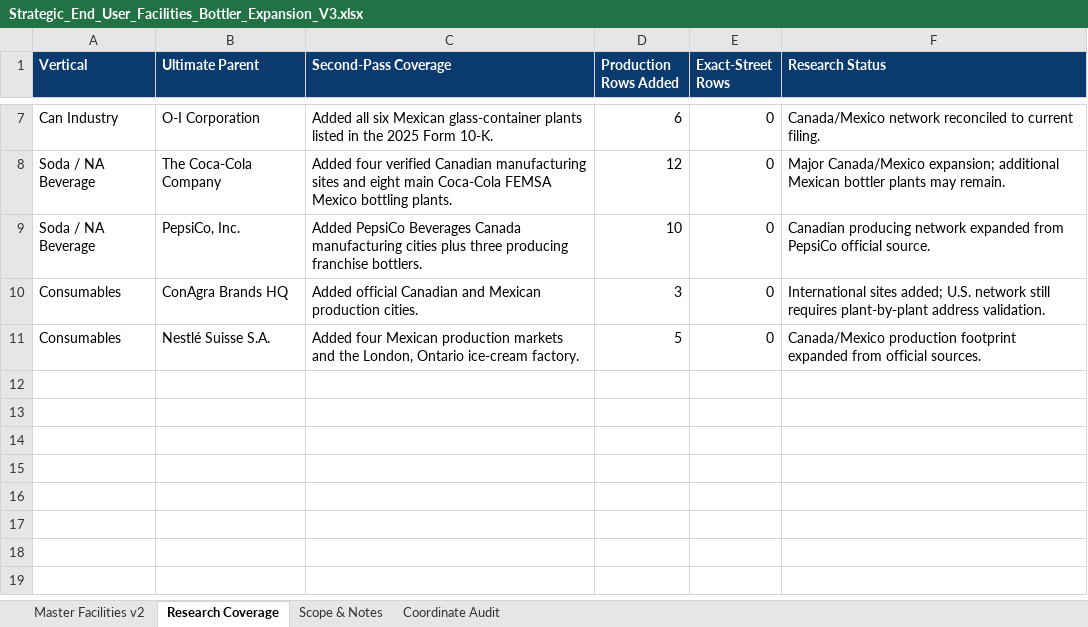
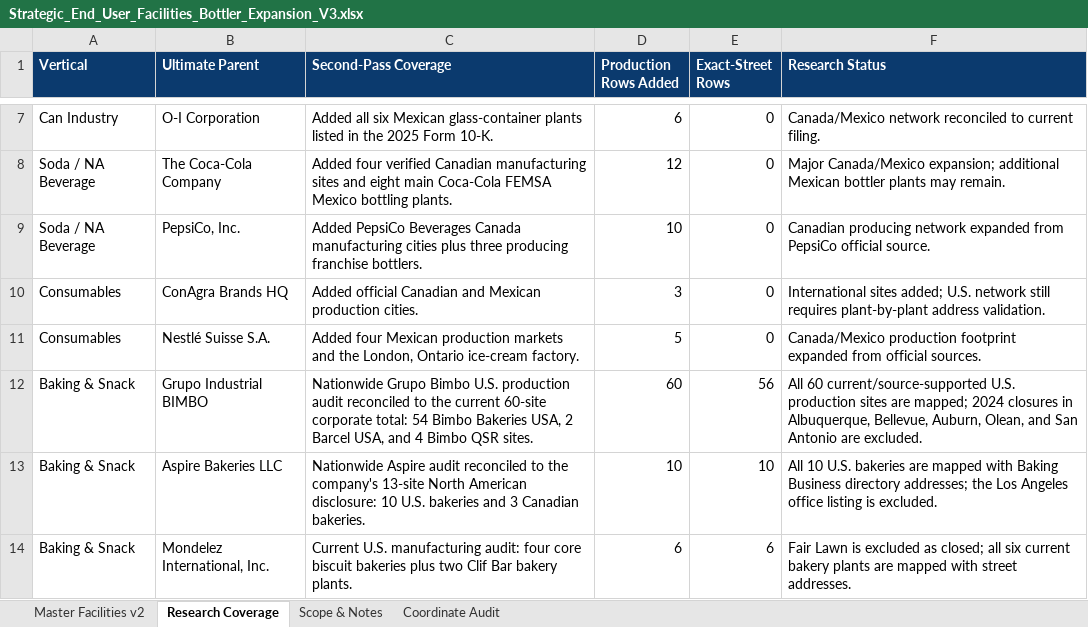
Before and after one commit to joenovotny/FacilityLocationsMap, an Excel workbook: source-data/Strategic_End_User_Facilities_Bottler_Expansion_V3.xlsx, sheet Research Coverage, drawn as a sheet; only a part is shown, gaps mark what is left out; values as stored, in another font and other column widths than the file's, no borders; table styles not drawn; the diff names each change by its address in the sheet, - before the commit and + after, or states it on an @@ line.

Commit message:
Expand US bakery facility networks

```diff
--- a/source-data/Strategic_End_User_Facilities_Bottler_Expansion_V3.xlsx (sheet Research Coverage)
+++ b/source-data/Strategic_End_User_Facilities_Bottler_Expansion_V3.xlsx (sheet Research Coverage)
+row 12: Baking & Snack | Grupo Industrial BIMBO | Nationwide Grupo Bimbo U.S. production audit reconciled to the current 60-site corporate total: 54 Bimbo Bakeries USA, 2 Barcel USA, and 4 Bimbo QSR sites. | 60 | 56 | All 60 current/source-supported U.S. production sites are mapped; 2024 closures in Albuquerque, Bellevue, Auburn, Olean, and San Antonio are excluded.
+row 13: Baking & Snack | Aspire Bakeries LLC | Nationwide Aspire audit reconciled to the company's 13-site North American disclosure: 10 U.S. bakeries and 3 Canadian bakeries. | 10 | 10 | All 10 U.S. bakeries are mapped with Baking Business directory addresses; the Los Angeles office listing is excluded.
+row 14: Baking & Snack | Mondelez International, Inc. | Current U.S. manufacturing audit: four core biscuit bakeries plus two Clif Bar bakery plants. | 6 | 6 | Fair Lawn is excluded as closed; all six current bakery plants are mapped with street addresses.
```
Also changed, not shown: sheet Master Facilities v2, sheet Coordinate Audit, sheet Scope & Notes, hidden cells, 1 other file.
